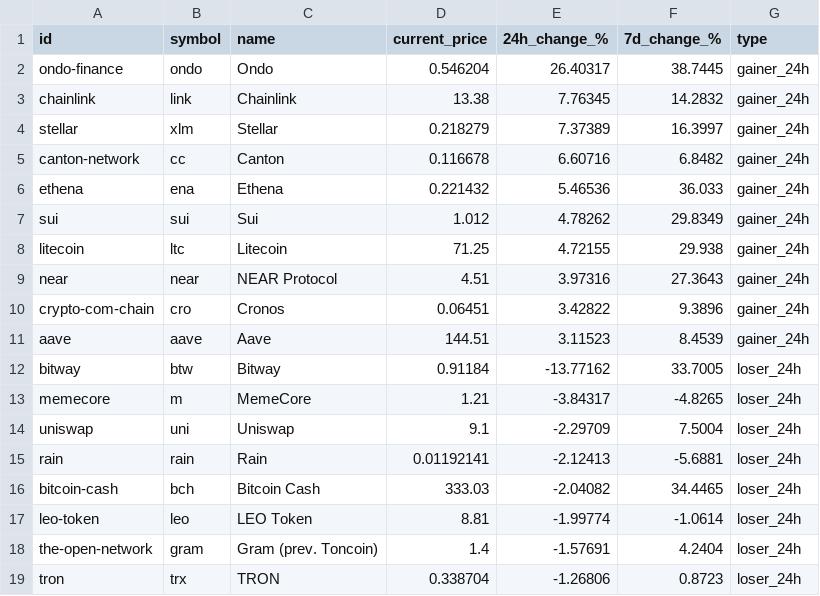
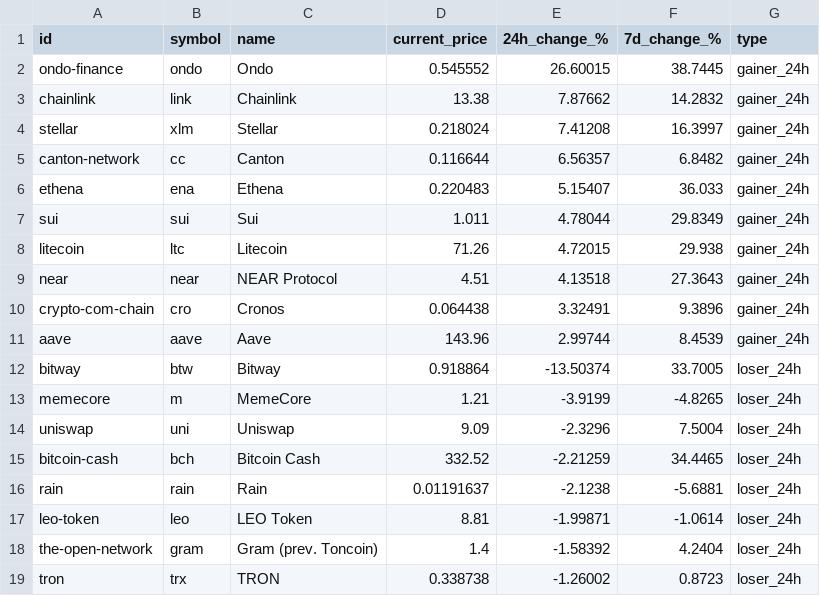
Before and after one commit to rfrm-dao/MarketDataResearch, a CSV file: TopGainersAndLosers.csv, drawn as a sheet; only a part is shown; the diff covers the shown part only.

```diff
--- a/TopGainersAndLosers.csv
+++ b/TopGainersAndLosers.csv
@@ -1,19 +1,19 @@
 id,symbol,name,current_price,24h_change_%,7d_change_%,type
-ondo-finance,ondo,Ondo,0.546204,26.40317,38.7445,gainer_24h
-chainlink,link,Chainlink,13.38,7.76345,14.2832,gainer_24h
-stellar,xlm,Stellar,0.218279,7.37389,16.3997,gainer_24h
-canton-network,cc,Canton,0.116678,6.60716,6.8482,gainer_24h
-ethena,ena,Ethena,0.221432,5.46536,36.033,gainer_24h
-sui,sui,Sui,1.012,4.78262,29.8349,gainer_24h
-litecoin,ltc,Litecoin,71.25,4.72155,29.938,gainer_24h
-near,near,NEAR Protocol,4.51,3.97316,27.3643,gainer_24h
-crypto-com-chain,cro,Cronos,0.06451,3.42822,9.3896,gainer_24h
-aave,aave,Aave,144.51,3.11523,8.4539,gainer_24h
-bitway,btw,Bitway,0.91184,-13.77162,33.7005,loser_24h
-memecore,m,MemeCore,1.21,-3.84317,-4.8265,loser_24h
-uniswap,uni,Uniswap,9.1,-2.29709,7.5004,loser_24h
-rain,rain,Rain,0.01192141,-2.12413,-5.6881,loser_24h
-bitcoin-cash,bch,Bitcoin Cash,333.03,-2.04082,34.4465,loser_24h
-leo-token,leo,LEO Token,8.81,-1.99774,-1.0614,loser_24h
-the-open-network,gram,Gram (prev. Toncoin),1.4,-1.57691,4.2404,loser_24h
-tron,trx,TRON,0.338704,-1.26806,0.8723,loser_24h
+ondo-finance,ondo,Ondo,0.545552,26.60015,38.7445,gainer_24h
+chainlink,link,Chainlink,13.38,7.87662,14.2832,gainer_24h
+stellar,xlm,Stellar,0.218024,7.41208,16.3997,gainer_24h
+canton-network,cc,Canton,0.116644,6.56357,6.8482,gainer_24h
+ethena,ena,Ethena,0.220483,5.15407,36.033,gainer_24h
+sui,sui,Sui,1.011,4.78044,29.8349,gainer_24h
+litecoin,ltc,Litecoin,71.26,4.72015,29.938,gainer_24h
+near,near,NEAR Protocol,4.51,4.13518,27.3643,gainer_24h
+crypto-com-chain,cro,Cronos,0.064438,3.32491,9.3896,gainer_24h
+aave,aave,Aave,143.96,2.99744,8.4539,gainer_24h
+bitway,btw,Bitway,0.918864,-13.50374,33.7005,loser_24h
+memecore,m,MemeCore,1.21,-3.9199,-4.8265,loser_24h
+uniswap,uni,Uniswap,9.09,-2.3296,7.5004,loser_24h
+bitcoin-cash,bch,Bitcoin Cash,332.52,-2.21259,34.4465,loser_24h
+rain,rain,Rain,0.01191637,-2.1238,-5.6881,loser_24h
+leo-token,leo,LEO Token,8.81,-1.99871,-1.0614,loser_24h
+the-open-network,gram,Gram (prev. Toncoin),1.4,-1.58392,4.2404,loser_24h
+tron,trx,TRON,0.338738,-1.26002,0.8723,loser_24h
```
Also changed, not shown: 37 edited cells elsewhere in this file, CategoryPerformance.csv.
